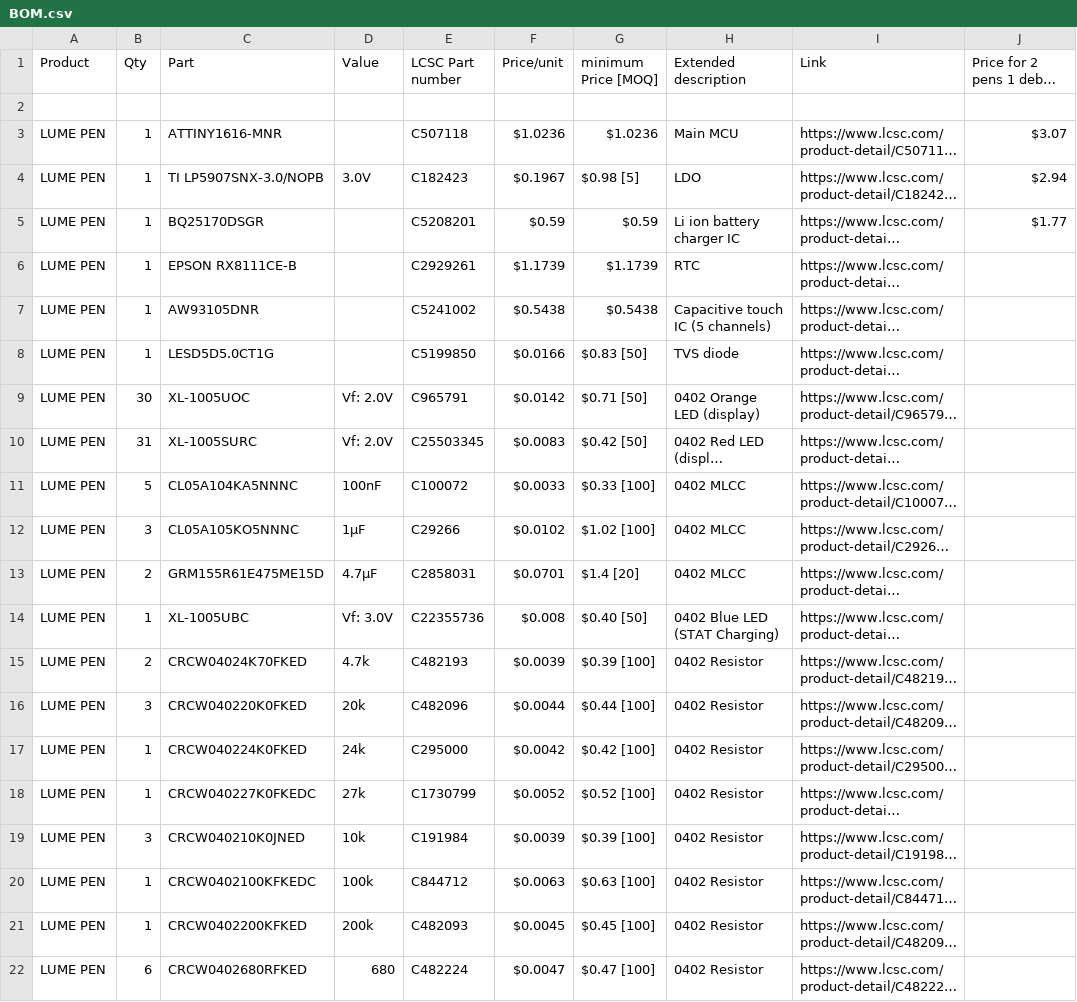
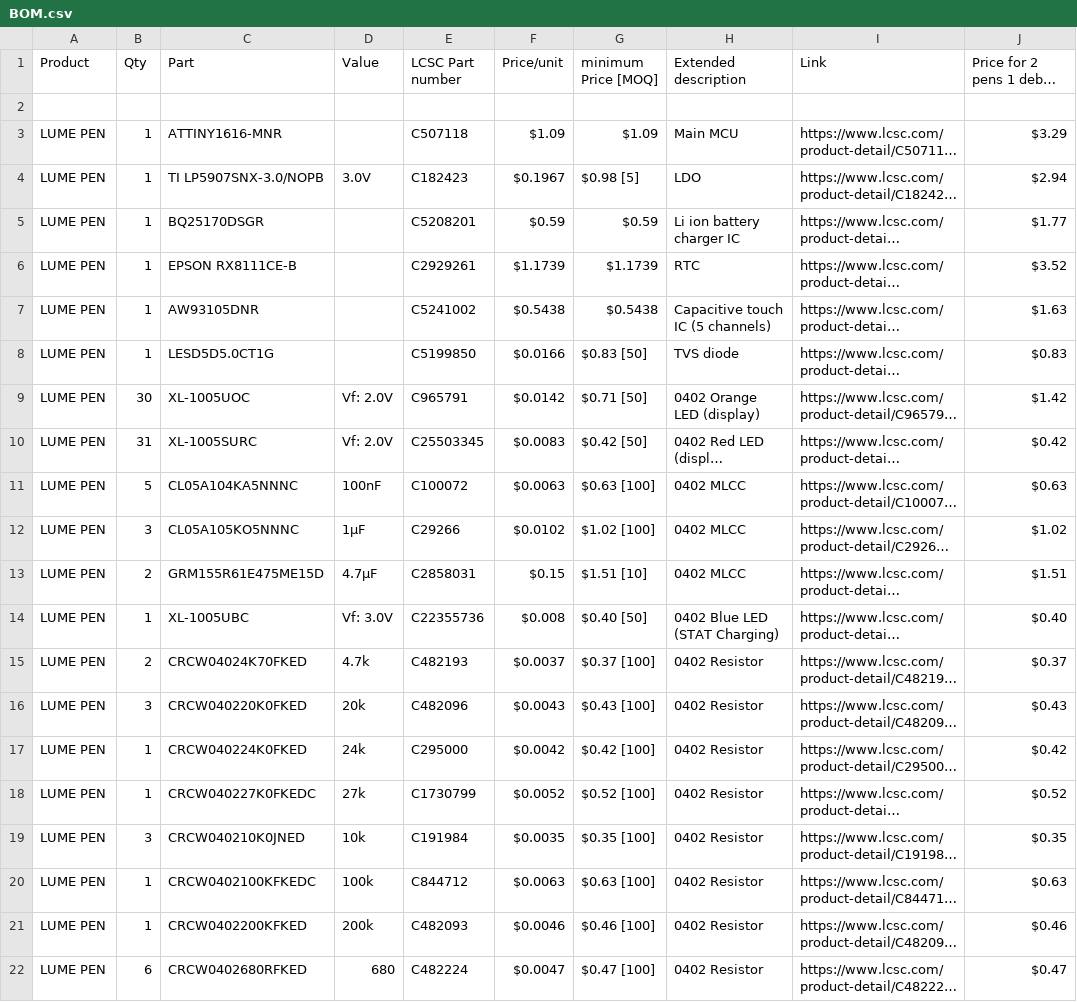
Before and after one commit to silkscreen-studio/Lume-pen, a CSV file: BOM.csv, drawn as a sheet; only a part is shown; long unchanged cells end in …; the diff covers the shown part only; the diff names each change by its address in the sheet, - before the commit and + after, or states it on an @@ line.

Commit message:
Update BOM.csv

```diff
--- a/BOM.csv
+++ b/BOM.csv
-F3 (Price/unit): $1.0236
+F3 (Price/unit): $1.09
-G3 (minimum Price [MOQ]): $1.0236
+G3 (minimum Price [MOQ]): $1.09
-J3: $3.07
+J3: $3.29
-J6: (empty)
+J6: $3.52
-J7: (empty)
+J7: $1.63
-J8: (empty)
+J8: $0.83
-J9: (empty)
+J9: $1.42
-J10: (empty)
+J10: $0.42
-F11 (Price/unit): $0.0033
+F11 (Price/unit): $0.0063
-G11 (minimum Price [MOQ]): $0.33 [100]
+G11 (minimum Price [MOQ]): $0.63 [100]
-J11: (empty)
+J11: $0.63
-J12: (empty)
+J12: $1.02
-F13 (Price/unit): $0.0701
+F13 (Price/unit): $0.15
-G13 (minimum Price [MOQ]): $1.4 [20]
+G13 (minimum Price [MOQ]): $1.51 [10]
-J13: (empty)
+J13: $1.51
-J14: (empty)
+J14: $0.40
-F15 (Price/unit): $0.0039
+F15 (Price/unit): $0.0037
-G15 (minimum Price [MOQ]): $0.39 [100]
+G15 (minimum Price [MOQ]): $0.37 [100]
-J15: (empty)
+J15: $0.37
-F16 (Price/unit): $0.0044
+F16 (Price/unit): $0.0043
-G16 (minimum Price [MOQ]): $0.44 [100]
+G16 (minimum Price [MOQ]): $0.43 [100]
-J16: (empty)
+J16: $0.43
-J17: (empty)
+J17: $0.42
-J18: (empty)
+J18: $0.52
-F19 (Price/unit): $0.0039
+F19 (Price/unit): $0.0035
-G19 (minimum Price [MOQ]): $0.39 [100]
+G19 (minimum Price [MOQ]): $0.35 [100]
-J19: (empty)
+J19: $0.35
-J20: (empty)
+J20: $0.63
-F21 (Price/unit): $0.0045
+F21 (Price/unit): $0.0046
-G21 (minimum Price [MOQ]): $0.45 [100]
+G21 (minimum Price [MOQ]): $0.46 [100]
-J21: (empty)
+J21: $0.46
-J22: (empty)
+J22: $0.47
```
Also changed, not shown: 26 edited cells elsewhere in this file.
